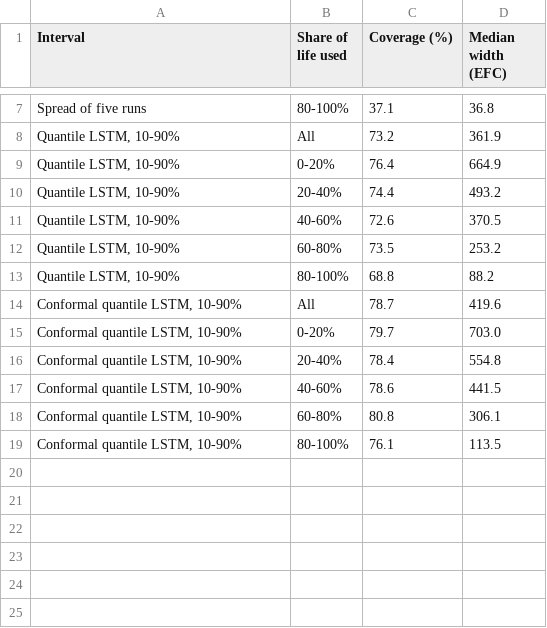
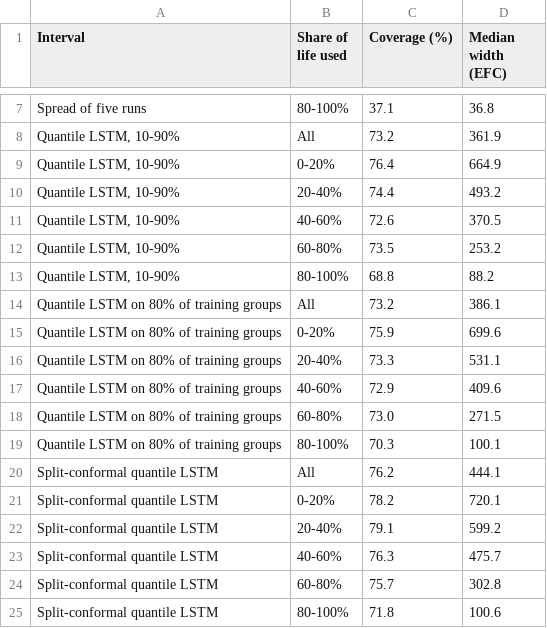
Before and after one commit to junbo9/battery-rul-lstm-attention, a CSV file: figures/interval_coverage.csv, drawn as a sheet; only a part is shown, gaps mark what is left out.

```diff
--- a/figures/interval_coverage.csv
+++ b/figures/interval_coverage.csv
@@ -13,7 +13,13 @@ Spread of five runs,80-100%,37.1,36.8
 "Quantile LSTM, 10-90%",80-100%,68.8,88.2
-"Conformal quantile LSTM, 10-90%",All,78.7,419.6
-"Conformal quantile LSTM, 10-90%",0-20%,79.7,703.0
-"Conformal quantile LSTM, 10-90%",20-40%,78.4,554.8
-"Conformal quantile LSTM, 10-90%",40-60%,78.6,441.5
-"Conformal quantile LSTM, 10-90%",60-80%,80.8,306.1
-"Conformal quantile LSTM, 10-90%",80-100%,76.1,113.5
+Quantile LSTM on 80% of training groups,All,73.2,386.1
+Quantile LSTM on 80% of training groups,0-20%,75.9,699.6
+Quantile LSTM on 80% of training groups,20-40%,73.3,531.1
+Quantile LSTM on 80% of training groups,40-60%,72.9,409.6
+Quantile LSTM on 80% of training groups,60-80%,73.0,271.5
+Quantile LSTM on 80% of training groups,80-100%,70.3,100.1
+Split-conformal quantile LSTM,All,76.2,444.1
+Split-conformal quantile LSTM,0-20%,78.2,720.1
+Split-conformal quantile LSTM,20-40%,79.1,599.2
+Split-conformal quantile LSTM,40-60%,76.3,475.7
+Split-conformal quantile LSTM,60-80%,75.7,302.8
+Split-conformal quantile LSTM,80-100%,71.8,100.6
```
Also changed, not shown: figures/error_by_stage.csv, figures/error_sources.csv, 6 other files.
